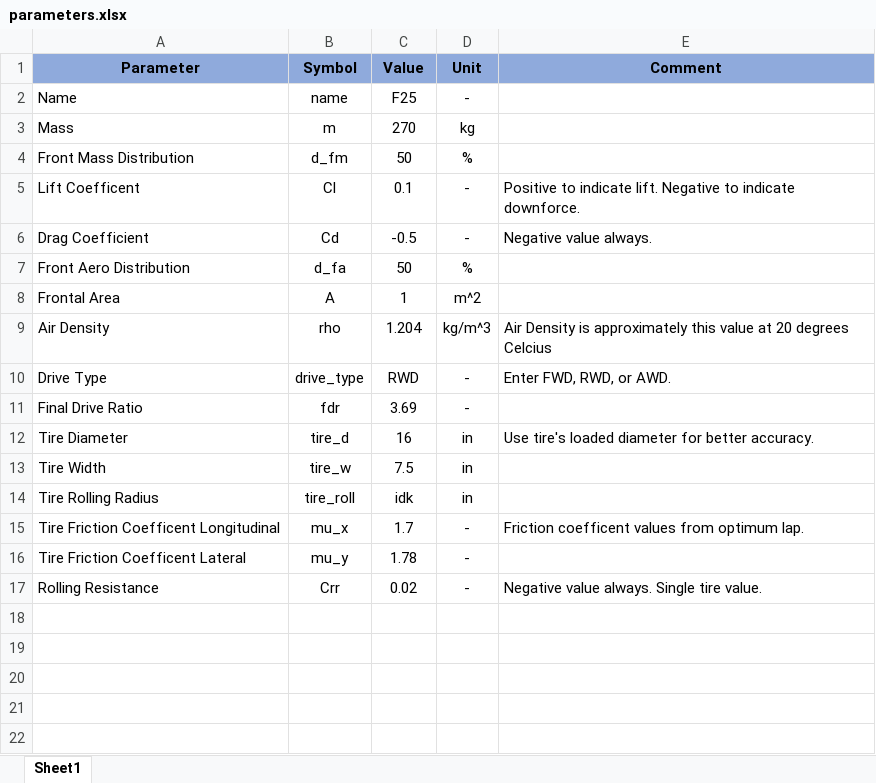
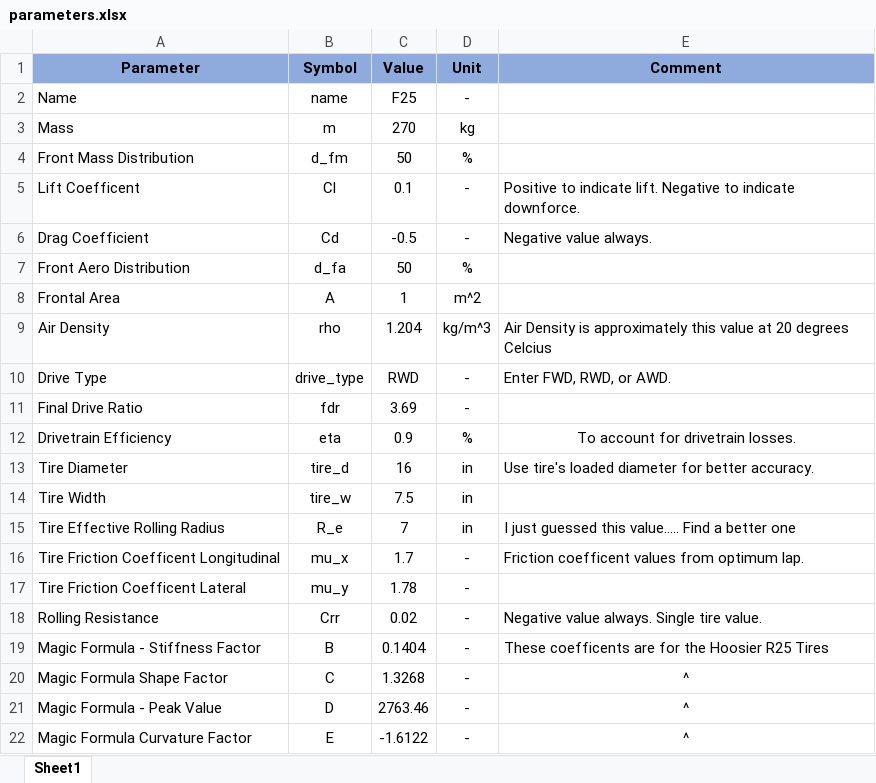
Before and after one commit to Ryk1936/OTR-Lap, an Excel workbook: Vehicles/F25/parameters.xlsx, sheet Sheet1, drawn as a sheet; values as stored, in another font and other column widths than the file's, no borders; removed rows and columns are numbered as before the commit, all else as after; the diff names each change by its address in the sheet, - before the commit and + after, or states it on an @@ line.

Commit message:
Implement magic formula tire model and update powertrain model to compute motor tractive forces.

```diff
--- a/Vehicles/F25/parameters.xlsx (sheet Sheet1)
+++ b/Vehicles/F25/parameters.xlsx (sheet Sheet1)
+row 12: Drivetrain Efficiency | eta | 0.9 | % | To account for drivetrain losses.
-row 14: Tire Rolling Radius | tire_roll | idk | in
+row 15: Tire Effective Rolling Radius | R_e | 7 | in | I just guessed this value….. Find a better one
+row 19: Magic Formula - Stiffness Factor | B | 0.1404 | - | These coefficents are for the Hoosier R25 Tires
+row 20: Magic Formula Shape Factor | C | 1.3268 | - | ^
+row 21: Magic Formula - Peak Value | D | 2763.46 | - | ^
+row 22: Magic Formula Curvature Factor | E | -1.6122 | - | ^
```
Also changed, not shown: 1 other file.
